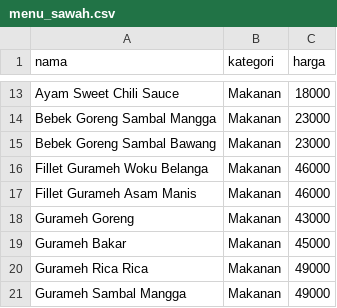
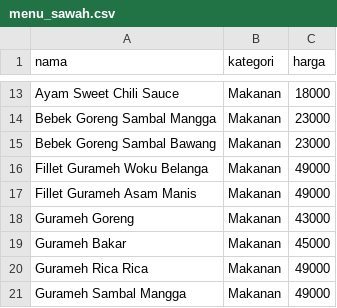
Before and after one commit to Sismoyoo/cibaicibi, a CSV file: menu_sawah.csv, drawn as a sheet; only a part is shown, gaps mark what is left out.

Commit message:
Update menu_sawah.csv

```diff
--- a/menu_sawah.csv
+++ b/menu_sawah.csv
@@ -15,4 +15,4 @@ Bebek Goreng Sambal Mangga,Makanan,23000
 Bebek Goreng Sambal Bawang,Makanan,23000
-Fillet Gurameh Woku Belanga,Makanan,46000
-Fillet Gurameh Asam Manis,Makanan,46000
+Fillet Gurameh Woku Belanga,Makanan,49000
+Fillet Gurameh Asam Manis,Makanan,49000
 Gurameh Goreng,Makanan,43000
```
